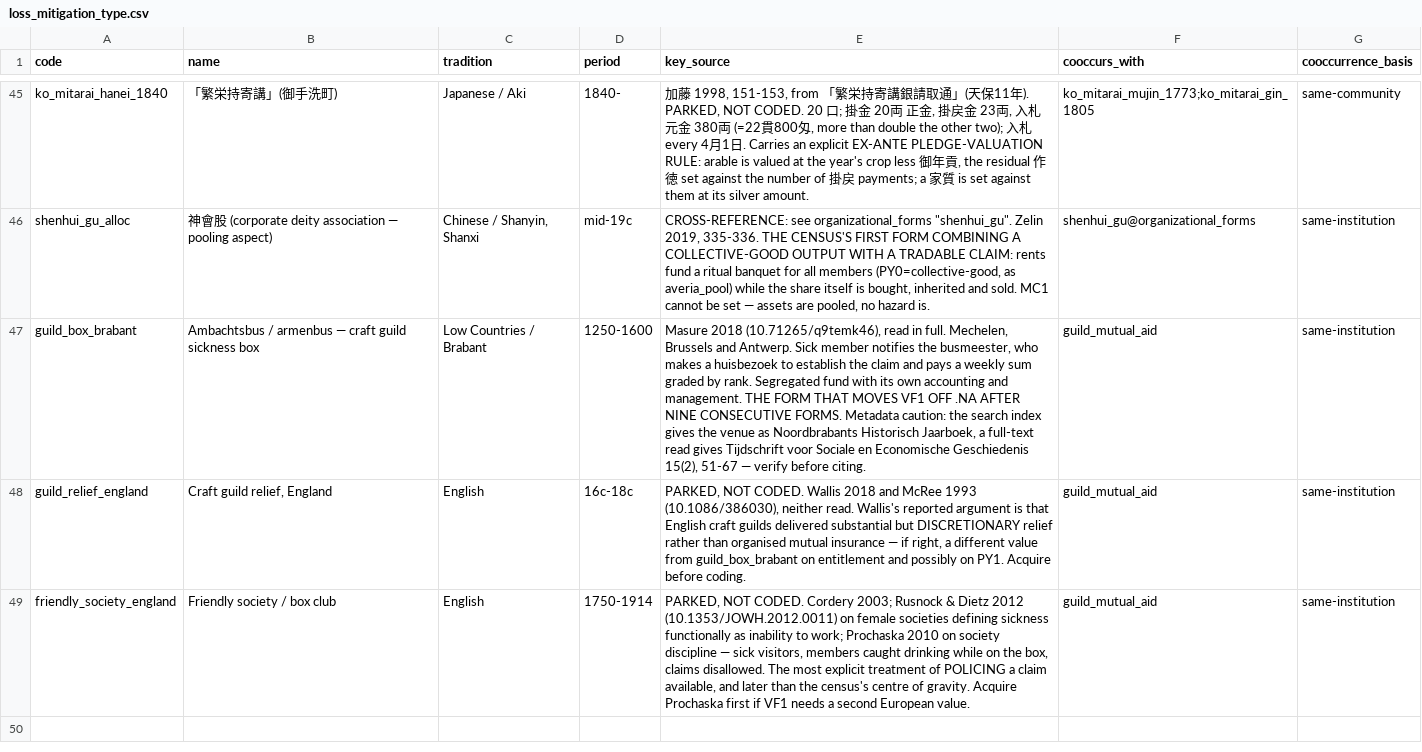
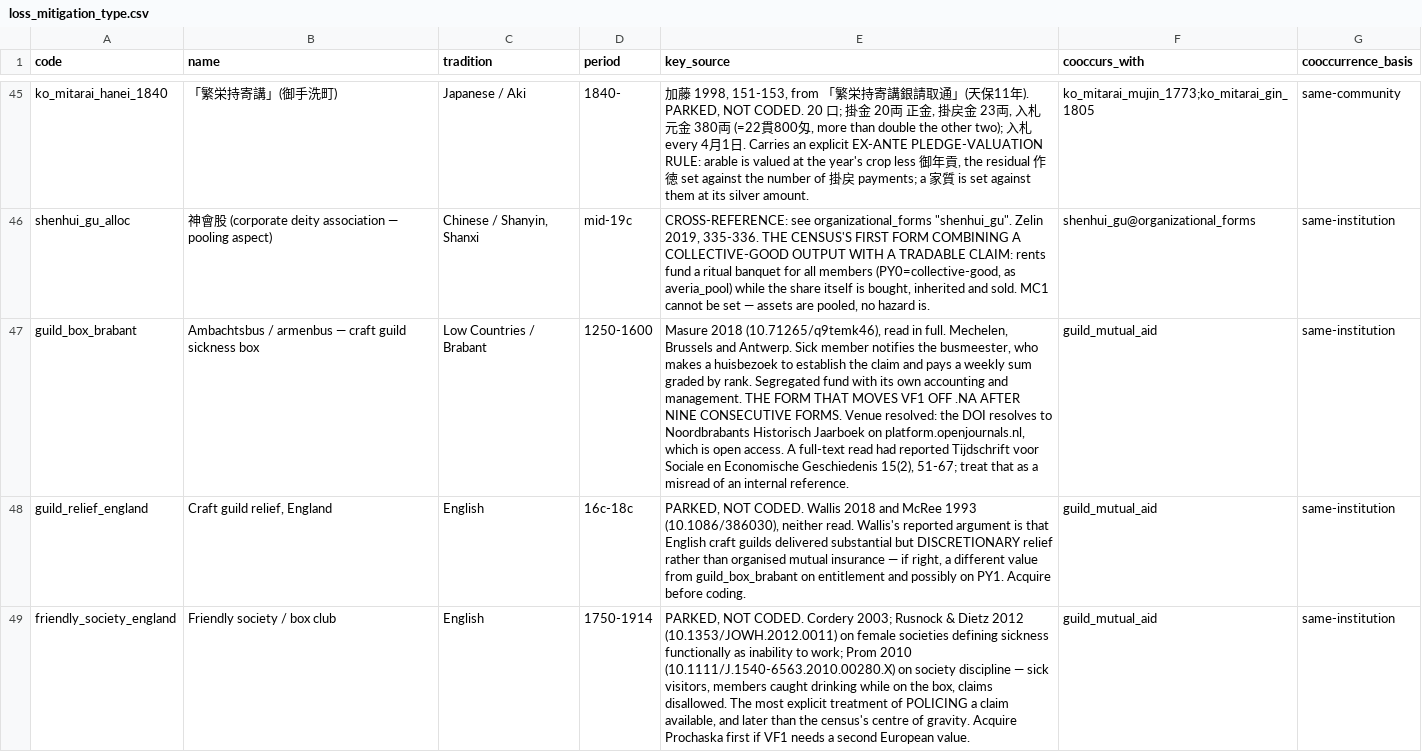
Before and after one commit to michaelschiltz/HistorEE_codebooks, a CSV file: vocabularies/loss_mitigation_type.csv, drawn as a sheet; only a part is shown, gaps mark what is left out; the diff names each change by its address in the sheet, - before the commit and + after, or states it on an @@ line.

Commit message:
authors family name edited

```diff
--- a/vocabularies/loss_mitigation_type.csv
+++ b/vocabularies/loss_mitigation_type.csv
-E47 (key_source): …CONSECUTIVE FORMS. Metadata caution: the search index gives the venue as Noordbrabants Historisch Jaarboek, a full-text read gives Tijdschrift voor Sociale en Economische Geschiedenis 15(2), 51-67 — verify before citing.
+E47 (key_source): …CONSECUTIVE FORMS. Venue resolved: the DOI resolves to Noordbrabants Historisch Jaarboek on platform.openjournals.nl, which is open access. A full-text read had reported Tijdschrift voor Sociale en Economische Geschiedenis 15(2), 51-67; treat that as a misread of an internal reference.
-E49 (key_source): …to work; Prochaska 2010 on society…
+E49 (key_source): …to work; Prom 2010 (10.1111/J.1540-6563.2010.00280.X) on society…
```
Also changed, not shown: 1 other file.
